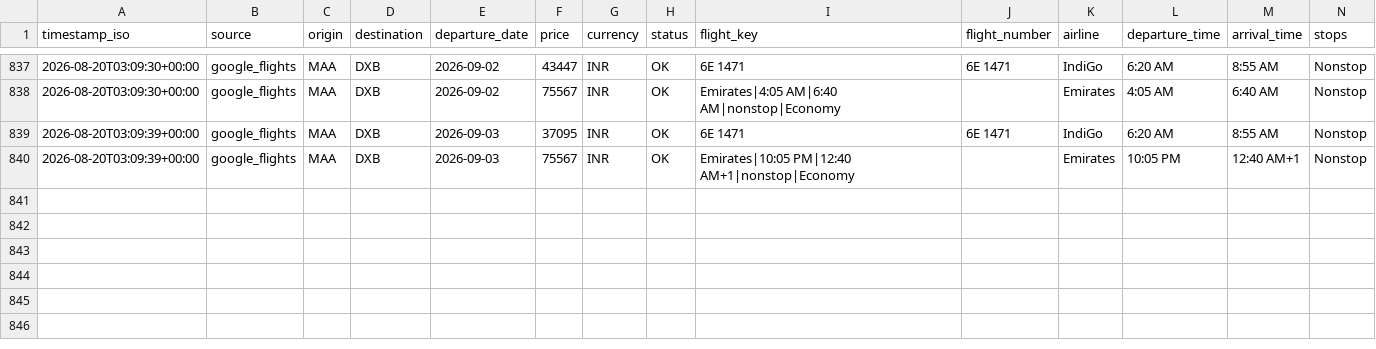
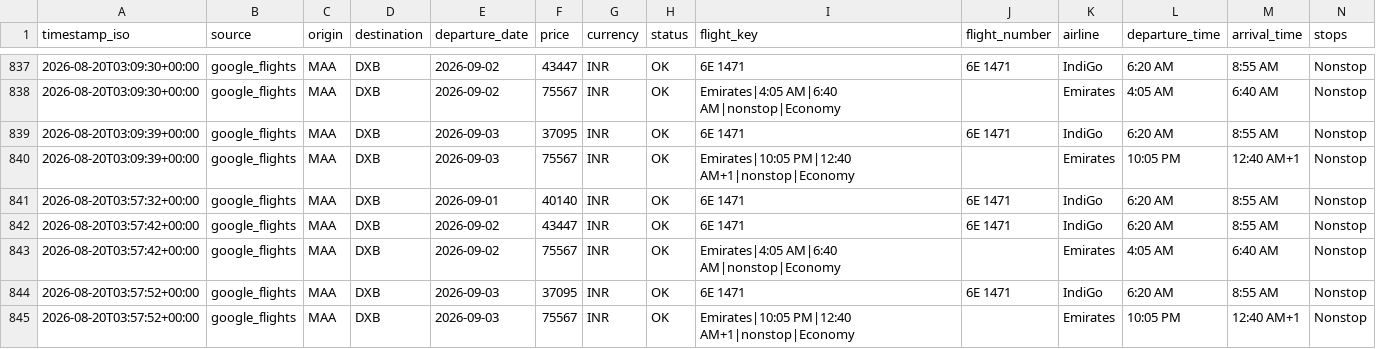
Before and after one commit to subuuuus/flight-tracker-maa-dxb, a CSV file: data/flight_prices.csv, drawn as a sheet; only a part is shown, gaps mark what is left out; rows hold the shown columns only; the diff names each change by its address in the sheet, - before the commit and + after, or states it on an @@ line.

```diff
--- a/data/flight_prices.csv
+++ b/data/flight_prices.csv
+row 841: 2026-08-20T03:57:32+00:00 | google_flights | MAA | DXB | 2026-09-01 | 40140 | INR | OK | 6E 1471 | 6E 1471 | IndiGo | 6:20 AM | 8:55 AM | Nonstop
+row 842: 2026-08-20T03:57:42+00:00 | google_flights | MAA | DXB | 2026-09-02 | 43447 | INR | OK | 6E 1471 | 6E 1471 | IndiGo | 6:20 AM | 8:55 AM | Nonstop
+row 843: 2026-08-20T03:57:42+00:00 | google_flights | MAA | DXB | 2026-09-02 | 75567 | INR | OK | Emirates|4:05 AM|6:40 AM|nonstop|Economy |  | Emirates | 4:05 AM | 6:40 AM | Nonstop
+row 844: 2026-08-20T03:57:52+00:00 | google_flights | MAA | DXB | 2026-09-03 | 37095 | INR | OK | 6E 1471 | 6E 1471 | IndiGo | 6:20 AM | 8:55 AM | Nonstop
+row 845: 2026-08-20T03:57:52+00:00 | google_flights | MAA | DXB | 2026-09-03 | 75567 | INR | OK | Emirates|10:05 PM|12:40 AM+1|nonstop|Economy |  | Emirates | 10:05 PM | 12:40 AM+1 | Nonstop
```
Also changed, not shown: 2 other files.
